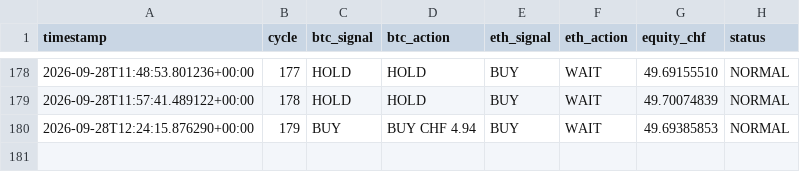
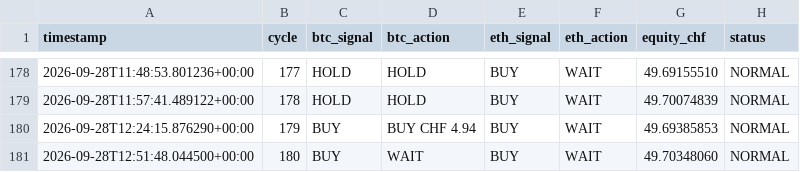
Before and after one commit to quitopiso-sys/agent001-test, a CSV file: cycles.csv, drawn as a sheet; only a part is shown, gaps mark what is left out; the diff names each change by its address in the sheet, - before the commit and + after, or states it on an @@ line.

Commit message:
AGENT-001 cycle 2026-09-28 12:51 UTC

```diff
--- a/cycles.csv
+++ b/cycles.csv
+row 181: 2026-09-28T12:51:48.044500+00:00 | 180 | BUY | WAIT | BUY | WAIT | 49.70348060 | NORMAL
```
Also changed, not shown: 4 other files.
